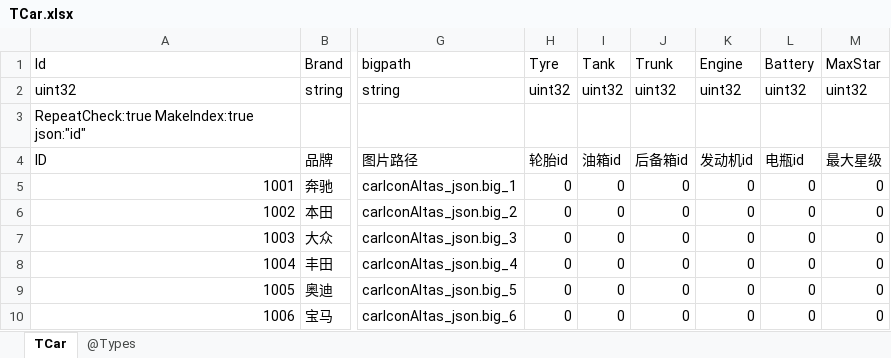
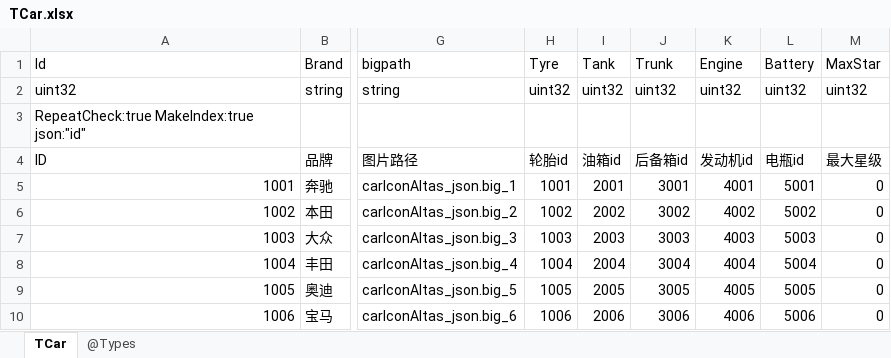
Before and after one commit to gaozhengshuang/texaspoker, an Excel workbook: docs/excel/TCar.xlsx, sheet TCar, drawn as a sheet; only a part is shown, gaps mark what is left out; values as stored, in another font and other column widths than the file's, no borders; the diff covers the shown part only; the diff names each change by its address in the sheet, - before the commit and + after, or states it on an @@ line.

```diff
--- a/docs/excel/TCar.xlsx (sheet TCar)
+++ b/docs/excel/TCar.xlsx (sheet TCar)
-H5 (Tyre): 0
+H5 (Tyre): 1001
-I5 (Tank): 0
+I5 (Tank): 2001
-J5 (Trunk): 0
+J5 (Trunk): 3001
-K5 (Engine): 0
+K5 (Engine): 4001
-L5 (Battery): 0
+L5 (Battery): 5001
-H6 (Tyre): 0
+H6 (Tyre): 1002
-I6 (Tank): 0
+I6 (Tank): 2002
-J6 (Trunk): 0
+J6 (Trunk): 3002
-K6 (Engine): 0
+K6 (Engine): 4002
-L6 (Battery): 0
+L6 (Battery): 5002
-H7 (Tyre): 0
+H7 (Tyre): 1003
-I7 (Tank): 0
+I7 (Tank): 2003
-J7 (Trunk): 0
+J7 (Trunk): 3003
-K7 (Engine): 0
+K7 (Engine): 4003
-L7 (Battery): 0
+L7 (Battery): 5003
-H8 (Tyre): 0
+H8 (Tyre): 1004
-I8 (Tank): 0
+I8 (Tank): 2004
-J8 (Trunk): 0
+J8 (Trunk): 3004
-K8 (Engine): 0
+K8 (Engine): 4004
-L8 (Battery): 0
+L8 (Battery): 5004
-H9 (Tyre): 0
+H9 (Tyre): 1005
-I9 (Tank): 0
+I9 (Tank): 2005
-J9 (Trunk): 0
+J9 (Trunk): 3005
-K9 (Engine): 0
+K9 (Engine): 4005
-L9 (Battery): 0
+L9 (Battery): 5005
-H10 (Tyre): 0
+H10 (Tyre): 1006
-I10 (Tank): 0
+I10 (Tank): 2006
-J10 (Trunk): 0
+J10 (Trunk): 3006
-K10 (Engine): 0
+K10 (Engine): 4006
-L10 (Battery): 0
+L10 (Battery): 5006
```
Also changed, not shown: 20 edited cells elsewhere in this sheet, docs/excel/TCarPart.xlsx.
